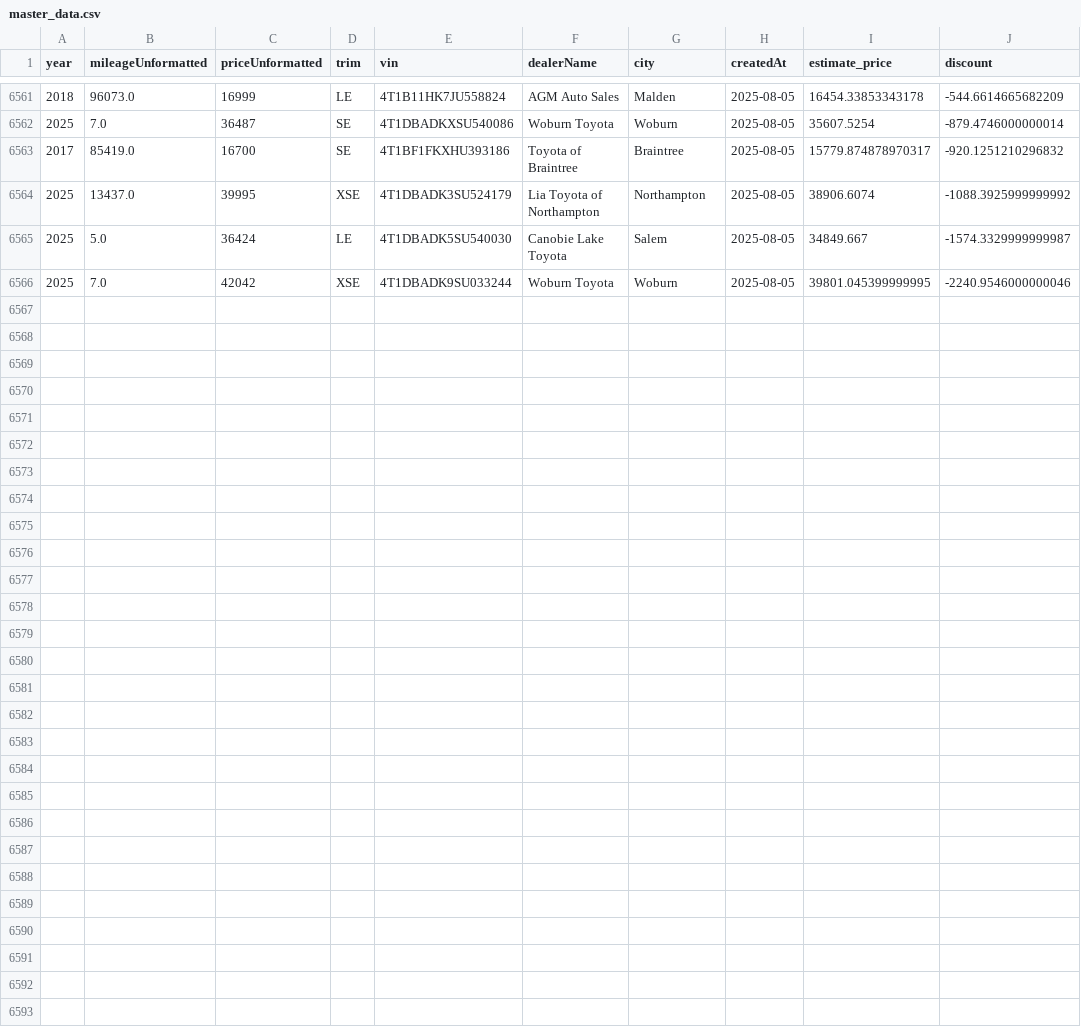
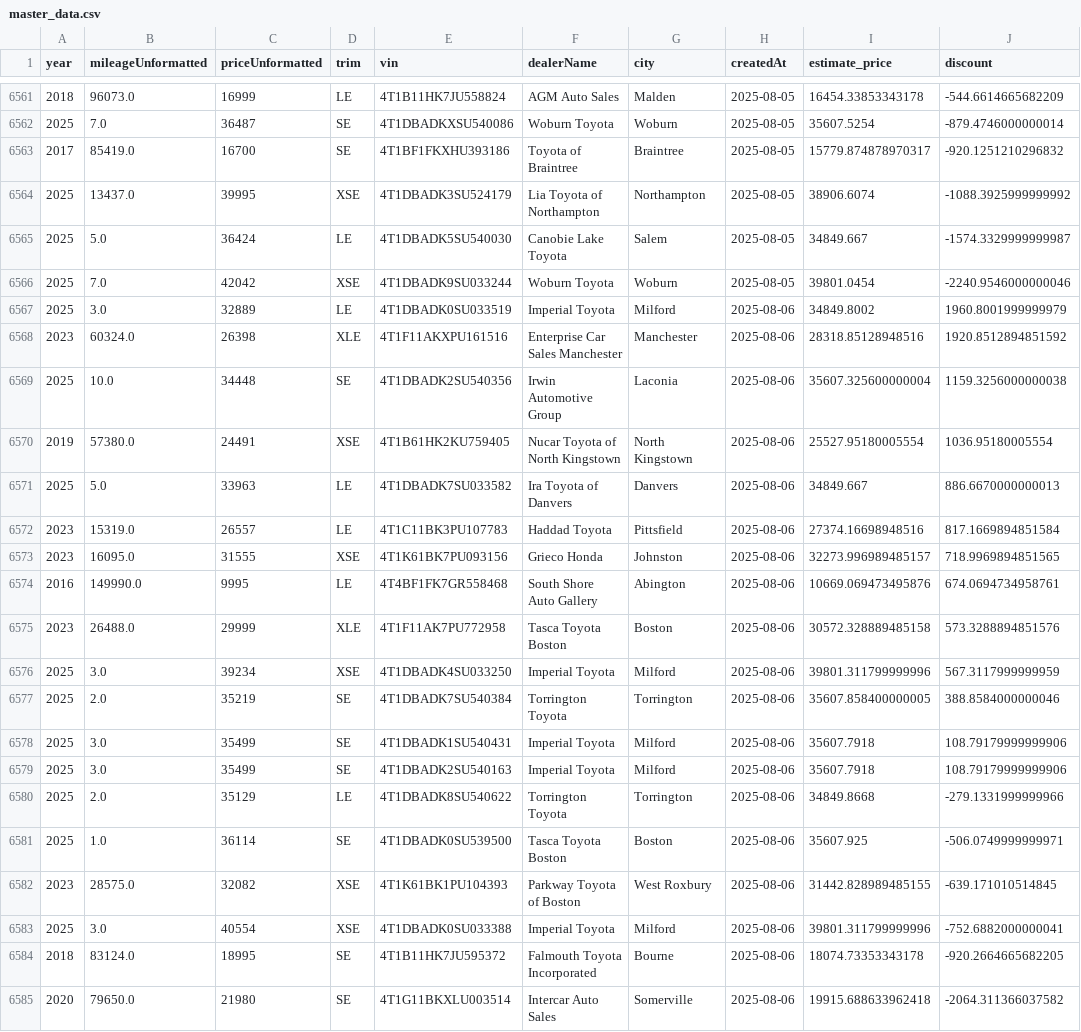
Before and after one commit to MMel099/UsedCarPricer, a CSV file: data/master_data.csv, drawn as a sheet; only a part is shown, gaps mark what is left out; the diff covers the shown part only.

Commit message:
Automatic daily car data

```diff
--- a/data/master_data.csv
+++ b/data/master_data.csv
@@ -6565,2 +6565,21 @@ year,mileageUnformatted,priceUnformatted,trim,vin,dealerName,city,createdAt,esti
 2025,5.0,36424,LE,4T1DBADK5SU540030,Canobie Lake Toyota,Salem,2025-08-05,34849.667,-1574.3329999999987
-2025,7.0,42042,XSE,4T1DBADK9SU033244,Woburn Toyota,Woburn,2025-08-05,39801.045399999995,-2240.9546000000046
+2025,7.0,42042,XSE,4T1DBADK9SU033244,Woburn Toyota,Woburn,2025-08-05,39801.0454,-2240.9546000000046
+2025,3.0,32889,LE,4T1DBADK0SU033519,Imperial Toyota,Milford,2025-08-06,34849.8002,1960.8001999999979
+2023,60324.0,26398,XLE,4T1F11AKXPU161516,Enterprise Car Sales Manchester,Manchester,2025-08-06,28318.85128948516,1920.8512894851592
+2025,10.0,34448,SE,4T1DBADK2SU540356,Irwin Automotive Group,Laconia,2025-08-06,35607.325600000004,1159.3256000000038
+2019,57380.0,24491,XSE,4T1B61HK2KU759405,Nucar Toyota of North Kingstown,North Kingstown,2025-08-06,25527.95180005554,1036.95180005554
+2025,5.0,33963,LE,4T1DBADK7SU033582,Ira Toyota of Danvers,Danvers,2025-08-06,34849.667,886.6670000000013
+2023,15319.0,26557,LE,4T1C11BK3PU107783,Haddad Toyota,Pittsfield,2025-08-06,27374.16698948516,817.1669894851584
+2023,16095.0,31555,XSE,4T1K61BK7PU093156,Grieco Honda,Johnston,2025-08-06,32273.996989485157,718.9969894851565
+2016,149990.0,9995,LE,4T4BF1FK7GR558468,South Shore Auto Gallery ,Abington,2025-08-06,10669.069473495876,674.0694734958761
+2023,26488.0,29999,XLE,4T1F11AK7PU772958,Tasca Toyota Boston,Boston,2025-08-06,30572.328889485158,573.3288894851576
+2025,3.0,39234,XSE,4T1DBADK4SU033250,Imperial Toyota,Milford,2025-08-06,39801.311799999996,567.3117999999959
+2025,2.0,35219,SE,4T1DBADK7SU540384,Torrington Toyota,Torrington,2025-08-06,35607.858400000005,388.8584000000046
+2025,3.0,35499,SE,4T1DBADK1SU540431,Imperial Toyota,Milford,2025-08-06,35607.7918,108.79179999999906
+2025,3.0,35499,SE,4T1DBADK2SU540163,Imperial Toyota,Milford,2025-08-06,35607.7918,108.79179999999906
+2025,2.0,35129,LE,4T1DBADK8SU540622,Torrington Toyota,Torrington,2025-08-06,34849.8668,-279.1331999999966
+2025,1.0,36114,SE,4T1DBADK0SU539500,Tasca Toyota Boston,Boston,2025-08-06,35607.925,-506.0749999999971
+2023,28575.0,32082,XSE,4T1K61BK1PU104393,Parkway Toyota of Boston,West Roxbury,2025-08-06,31442.828989485155,-639.171010514845
+2025,3.0,40554,XSE,4T1DBADK0SU033388,Imperial Toyota,Milford,2025-08-06,39801.311799999996,-752.6882000000041
+2018,83124.0,18995,SE,4T1B11HK7JU595372,Falmouth Toyota Incorporated,Bourne,2025-08-06,18074.73353343178,-920.2664665682205
+2020,79650.0,21980,SE,4T1G11BKXLU003514,Intercar Auto Sales,Somerville,2025-08-06,19915.688633962418,-2064.311366037582
```
Also changed, not shown: 9 edited cells elsewhere in this file, data/daily_stats.csv, data/newest_data.csv, 3 other files.
